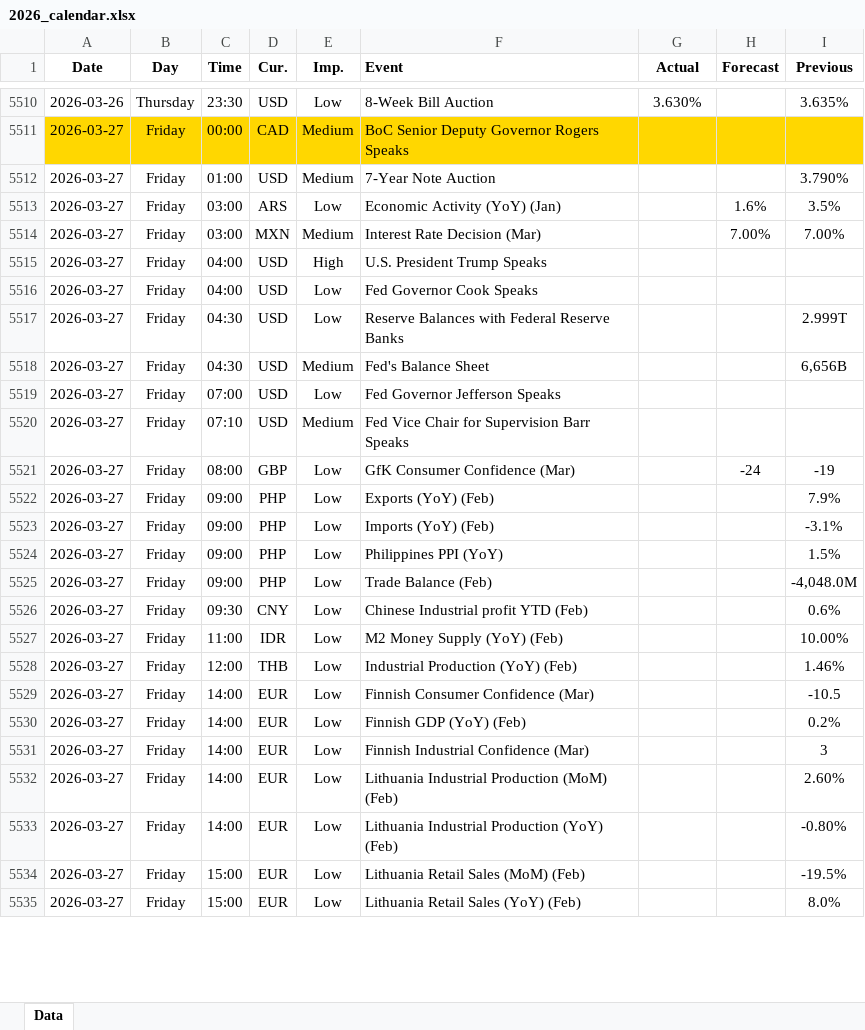
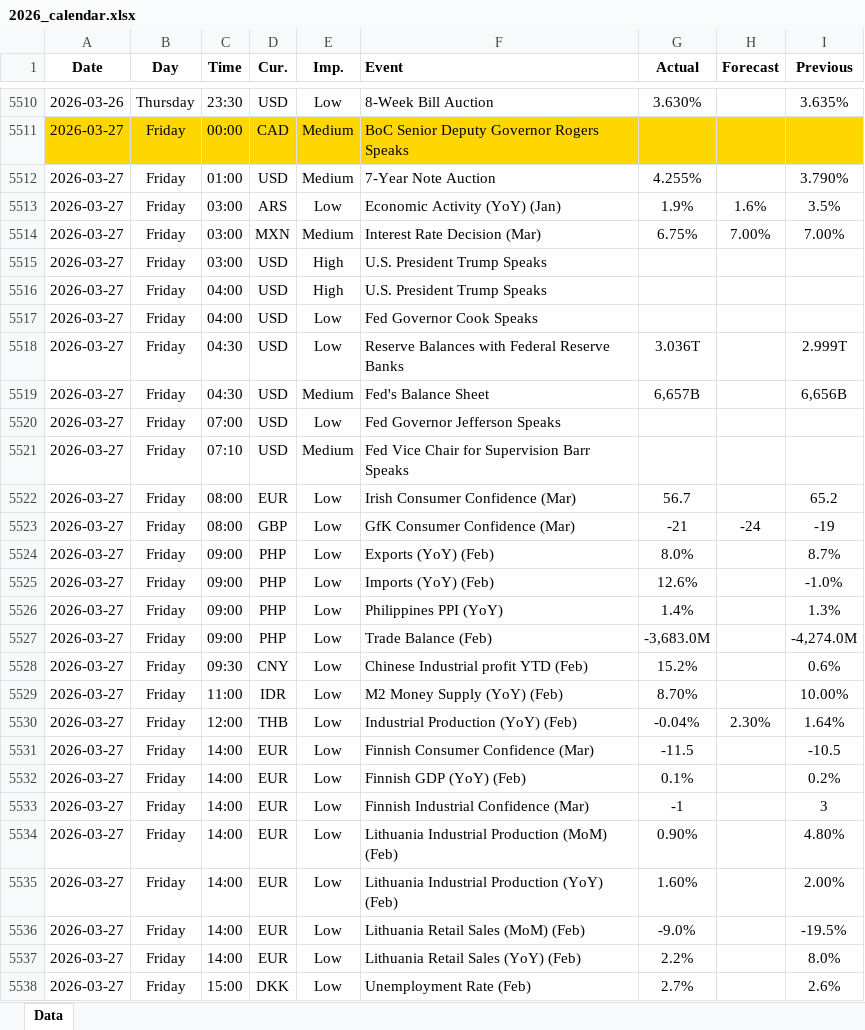
Before and after one commit to yiyousiow000814/XAUUSD-Calendar-Agent, an Excel workbook: data/Economic_Calendar/2026/2026_calendar.xlsx, sheet Data, drawn as a sheet; only a part is shown, gaps mark what is left out; values as stored, in another font and other column widths than the file's, no borders; addresses are those after the commit; the diff covers the shown part only; the diff names each change by its address in the sheet, - before the commit and + after, or states it on an @@ line.

```diff
--- a/data/Economic_Calendar/2026/2026_calendar.xlsx (sheet Data)
+++ b/data/Economic_Calendar/2026/2026_calendar.xlsx (sheet Data)
-G5512 (Actual): (empty)
+G5512 (Actual): 4.255%
-G5513 (Actual): (empty)
+G5513 (Actual): 1.9%
-G5514 (Actual): (empty)
+G5514 (Actual): 6.75%
+row 5515: 2026-03-27 | Friday | 03:00 | USD | High | U.S. President Trump Speaks
-G5518 (Actual): (empty)
+G5518 (Actual): 3.036T
-G5519 (Actual): (empty)
+G5519 (Actual): 6,657B
+row 5522: 2026-03-27 | Friday | 08:00 | EUR | Low | Irish Consumer Confidence (Mar) | 56.7 |  | 65.2
-G5523 (Actual): (empty)
+G5523 (Actual): -21
-G5524 (Actual): (empty)
+G5524 (Actual): 8.0%
-I5524 (Previous): 7.9%
+I5524 (Previous): 8.7%
-G5525 (Actual): (empty)
+G5525 (Actual): 12.6%
-I5525 (Previous): -3.1%
+I5525 (Previous): -1.0%
-G5526 (Actual): (empty)
+G5526 (Actual): 1.4%
-I5526 (Previous): 1.5%
+I5526 (Previous): 1.3%
-G5527 (Actual): (empty)
+G5527 (Actual): -3,683.0M
-I5527 (Previous): -4,048.0M
+I5527 (Previous): -4,274.0M
-G5528 (Actual): (empty)
+G5528 (Actual): 15.2%
-G5529 (Actual): (empty)
+G5529 (Actual): 8.70%
-G5530 (Actual): (empty)
+G5530 (Actual): -0.04%
-H5530 (Forecast): (empty)
+H5530 (Forecast): 2.30%
-I5530 (Previous): 1.46%
+I5530 (Previous): 1.64%
-G5531 (Actual): (empty)
+G5531 (Actual): -11.5
-G5532 (Actual): (empty)
+G5532 (Actual): 0.1%
-G5533 (Actual): (empty)
+G5533 (Actual): -1
-G5534 (Actual): (empty)
+G5534 (Actual): 0.90%
-I5534 (Previous): 2.60%
+I5534 (Previous): 4.80%
-G5535 (Actual): (empty)
+G5535 (Actual): 1.60%
-I5535 (Previous): -0.80%
+I5535 (Previous): 2.00%
-C5536:C5537 (Time): 15:00
+C5536:C5537 (Time): 14:00
-G5536 (Actual): (empty)
+G5536 (Actual): -9.0%
-G5537 (Actual): (empty)
+G5537 (Actual): 2.2%
+row 5538: 2026-03-27 | Friday | 15:00 | DKK | Low | Unemployment Rate (Feb) | 2.7% |  | 2.6%
```
Also changed, not shown: 29 added rows, 16 removed rows and 116 edited cells elsewhere in this sheet, 2 other files.
